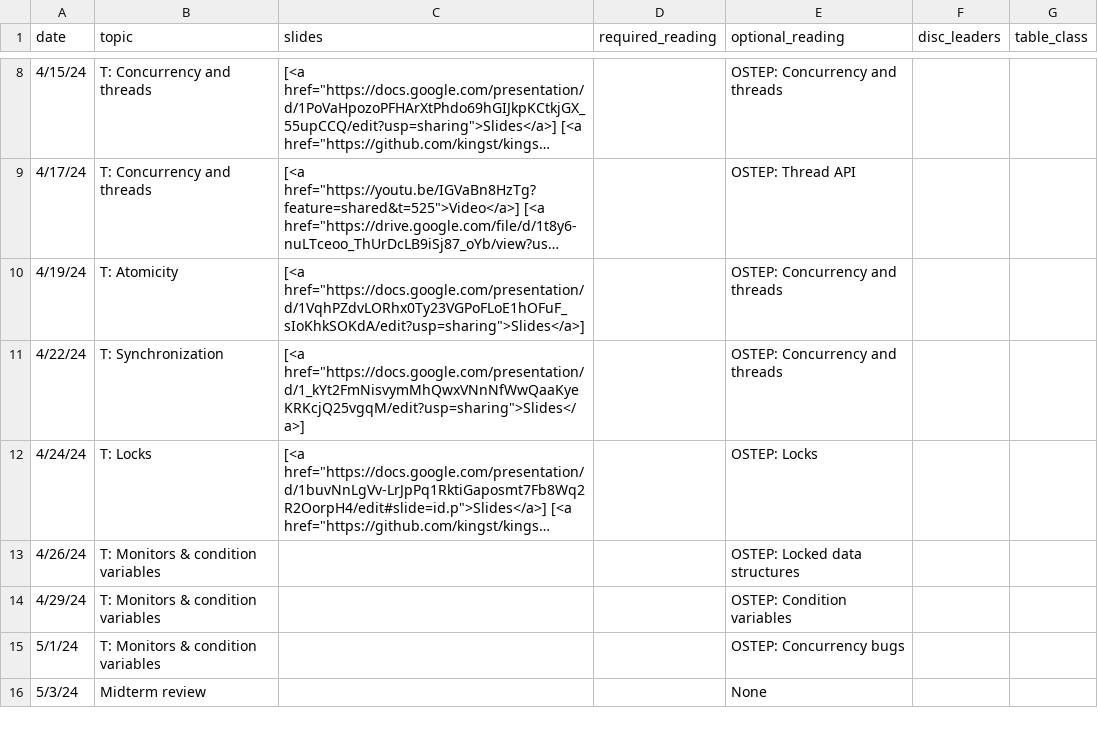
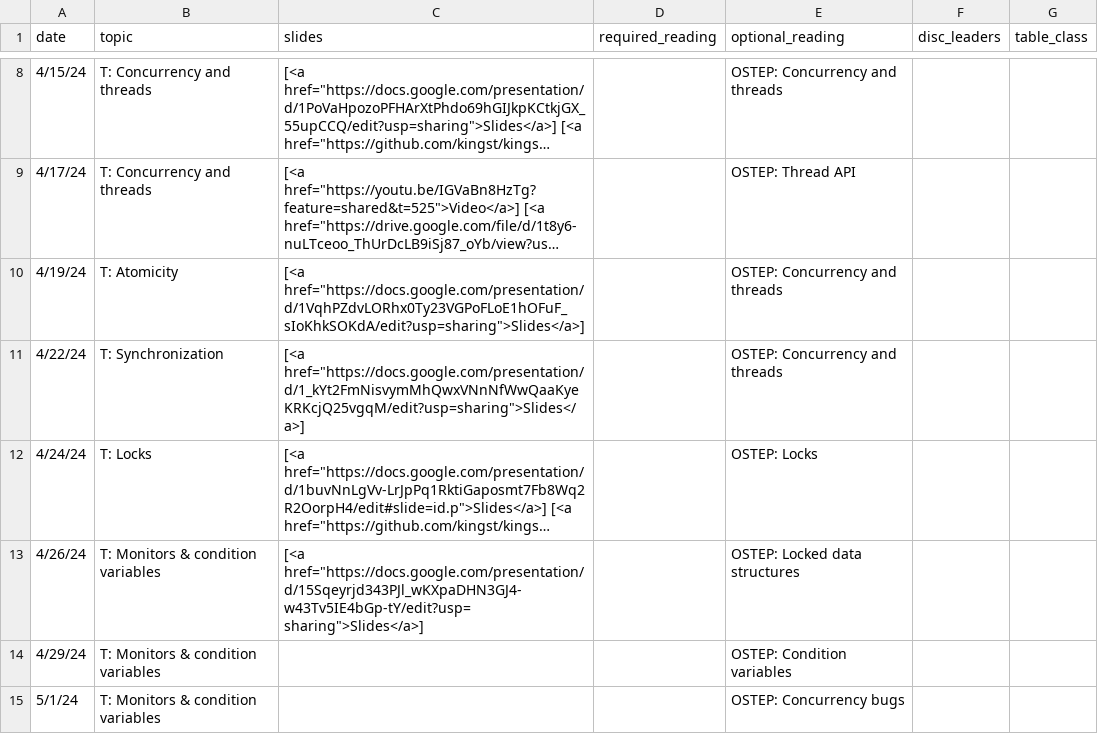
Before and after one commit to kingst/kingst-ucdavis, a CSV file: classes/s24-ecs150/reading_list.csv, drawn as a sheet; only a part is shown, gaps mark what is left out; the shorter side is filled out with more unchanged rows; long unchanged cells end in …; the diff names each change by its address in the sheet, - before the commit and + after, or states it on an @@ line.

Commit message:
Bump reading list

```diff
--- a/classes/s24-ecs150/reading_list.csv
+++ b/classes/s24-ecs150/reading_list.csv
-C13 (slides): (empty)
+C13 (slides): [<a href="https://docs.google.com/presentation/d/15Sqeyrjd343PJl_wKXpaDHN3GJ4-w43Tv5IE4bGp-tY/edit?usp=sharing">Slides</a>]
```
